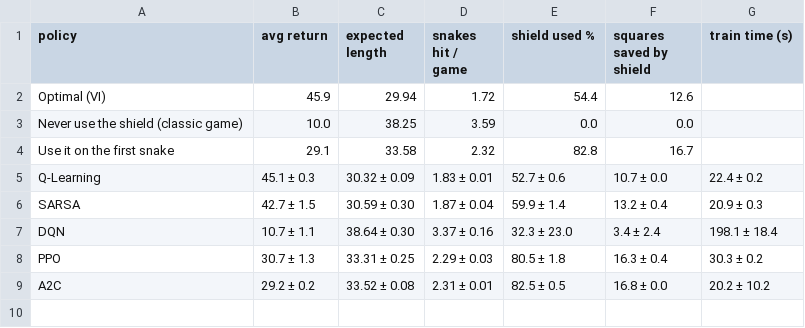
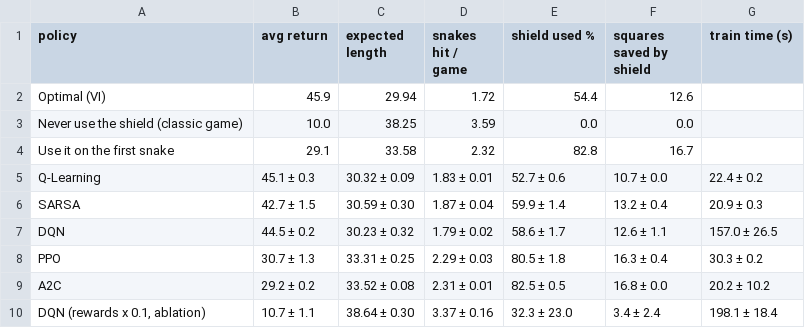
Before and after one commit to ziadmohamdd/snakes-ladders-rl, a CSV file: results/shield_summary.csv, drawn as a sheet.

```diff
--- a/results/shield_summary.csv
+++ b/results/shield_summary.csv
@@ -6,4 +6,5 @@ Q-Learning,45.1 ± 0.3,30.32 ± 0.09,1.83 ± 0.01,52.7 ± 0.6,10.7 ± 0.0,22.4
 SARSA,42.7 ± 1.5,30.59 ± 0.30,1.87 ± 0.04,59.9 ± 1.4,13.2 ± 0.4,20.9 ± 0.3
-DQN,10.7 ± 1.1,38.64 ± 0.30,3.37 ± 0.16,32.3 ± 23.0,3.4 ± 2.4,198.1 ± 18.4
+DQN,44.5 ± 0.2,30.23 ± 0.32,1.79 ± 0.02,58.6 ± 1.7,12.6 ± 1.1,157.0 ± 26.5
 PPO,30.7 ± 1.3,33.31 ± 0.25,2.29 ± 0.03,80.5 ± 1.8,16.3 ± 0.4,30.3 ± 0.2
 A2C,29.2 ± 0.2,33.52 ± 0.08,2.31 ± 0.01,82.5 ± 0.5,16.8 ± 0.0,20.2 ± 10.2
+"DQN (rewards x 0.1, ablation)",10.7 ± 1.1,38.64 ± 0.30,3.37 ± 0.16,32.3 ± 23.0,3.4 ± 2.4,198.1 ± 18.4
```
Also changed, not shown: results/dynamic_board_summary.csv, results/random_dice_summary.csv, 15 other files.
